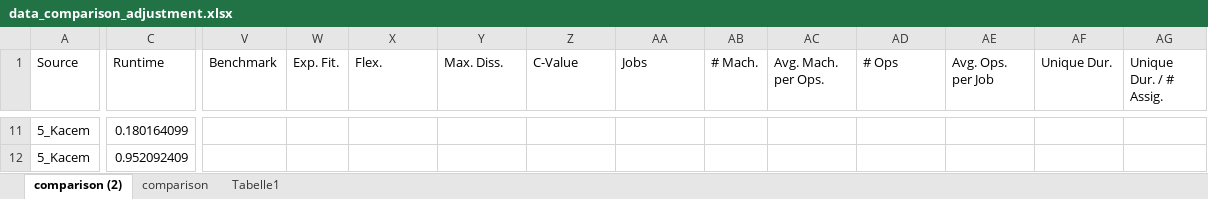
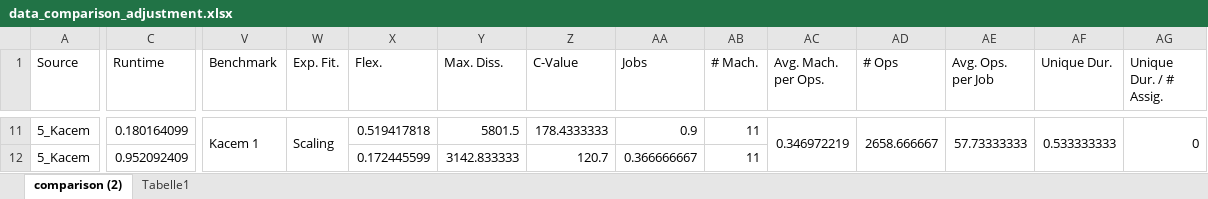
Before and after one commit to jrc-rodec/scheduling_model, an Excel workbook: code/reworked_data_model/results/data_comparison_adjustment.xlsx, sheet comparison (2), drawn as a sheet; only a part is shown, gaps mark what is left out; values as stored, in another font and other column widths than the file's, no cell formats; conditional formats and table styles not drawn; the diff covers the shown part only; the diff names each change by its address in the sheet, - before the commit and + after, or states it on an @@ line.

```diff
--- a/code/reworked_data_model/results/data_comparison_adjustment.xlsx (sheet comparison (2))
+++ b/code/reworked_data_model/results/data_comparison_adjustment.xlsx (sheet comparison (2))
@@ sheet tab hidden: comparison @@
-V11 (Benchmark): (empty)
+V11 (Benchmark): Kacem 1
+V11:V14 merged
-W11 (Exp. Fit.): (empty)
+W11 (Exp. Fit.): Scaling
+W11:W12 merged
-X11 (Flex.): (empty)
+X11 (Flex.): 0.519417818
-Y11 (Max. Diss.): (empty)
+Y11 (Max. Diss.): 5801.5
-Z11 (C-Value): (empty)
+Z11 (C-Value): 178.4333333
-AA11 (Jobs): (empty)
+AA11 (Jobs): 0.9
-AB11:AB12 (# Mach.): (empty)
+AB11:AB12 (# Mach.): 11
-AC11 (Avg. Mach. per Ops.): (empty)
+AC11 (Avg. Mach. per Ops.): 0.346972219
+AC11:AC12 merged
-AD11 (# Ops): (empty)
+AD11 (# Ops): 2658.666667
+AD11:AD12 merged
-AE11 (Avg. Ops. per Job): (empty)
+AE11 (Avg. Ops. per Job): 57.73333333
+AE11:AE12 merged
-AF11 (Unique Dur.): (empty)
+AF11 (Unique Dur.): 0.533333333
+AF11:AF12 merged
-AG11 (Unique Dur. / # Assig.): (empty)
+AG11 (Unique Dur. / # Assig.): 0
+AG11:AG12 merged
-X12 (Flex.): (empty)
+X12 (Flex.): 0.172445599
-Y12 (Max. Diss.): (empty)
+Y12 (Max. Diss.): 3142.833333
-Z12 (C-Value): (empty)
+Z12 (C-Value): 120.7
-AA12 (Jobs): (empty)
+AA12 (Jobs): 0.366666667
```
Also changed, not shown: 252 edited cells and merged cells elsewhere in this sheet, cell formats, 2 other files.
